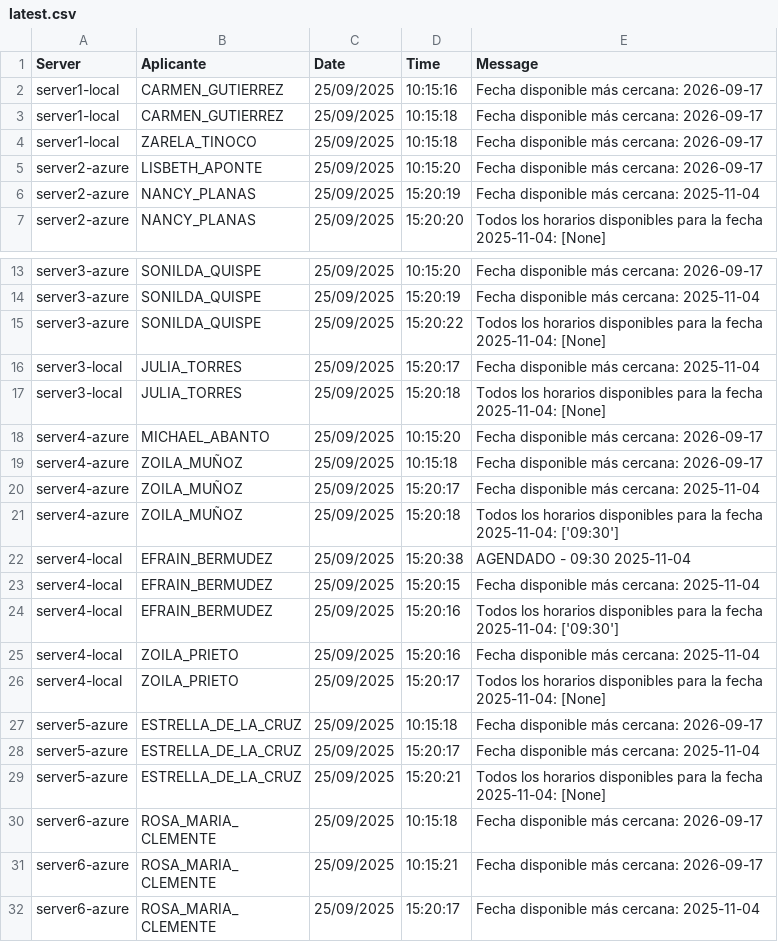
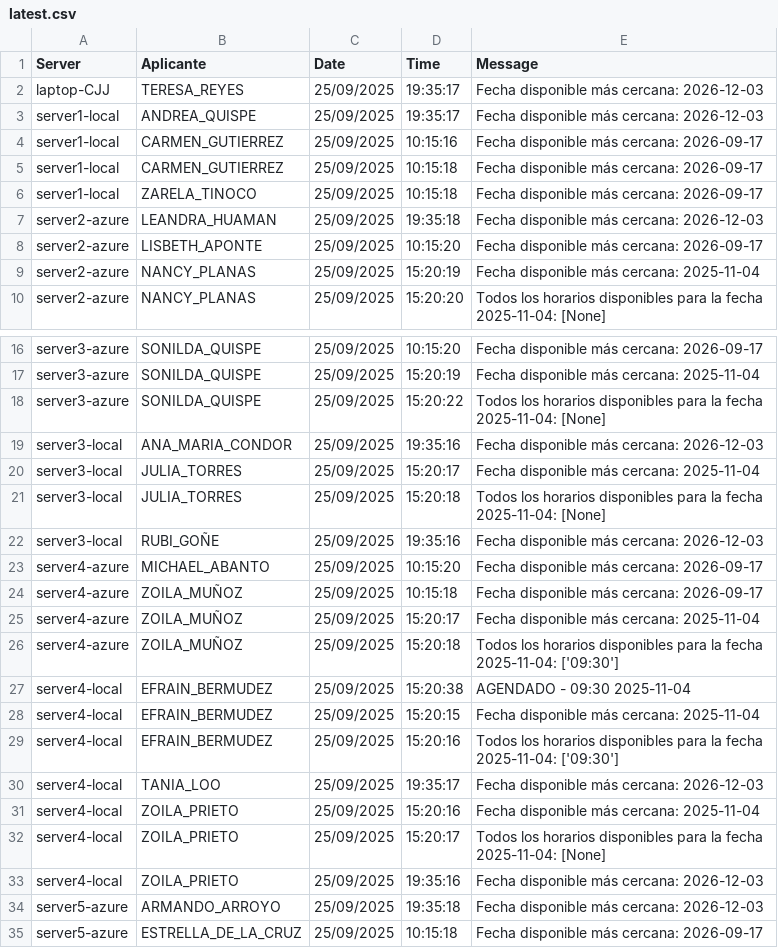
Before and after one commit to mcjha22025/disponibilidades, a CSV file: latest.csv, drawn as a sheet; only a part is shown, gaps mark what is left out; the shorter side is filled out with more unchanged rows; the diff names each change by its address in the sheet, - before the commit and + after, or states it on an @@ line.

Commit message:
Actualiza latest.csv al 2025-09-25 19:57:22Z

```diff
--- a/latest.csv
+++ b/latest.csv
+row 2: laptop-CJJ | TERESA_REYES | 25/09/2025 | 19:35:17 | Fecha disponible más cercana: 2026-12-03
+row 3: server1-local | ANDREA_QUISPE | 25/09/2025 | 19:35:17 | Fecha disponible más cercana: 2026-12-03
+row 7: server2-azure | LEANDRA_HUAMAN | 25/09/2025 | 19:35:18 | Fecha disponible más cercana: 2026-12-03
+row 19: server3-local | ANA_MARIA_CONDOR | 25/09/2025 | 19:35:16 | Fecha disponible más cercana: 2026-12-03
+row 22: server3-local | RUBI_GOÑE | 25/09/2025 | 19:35:16 | Fecha disponible más cercana: 2026-12-03
+row 30: server4-local | TANIA_LOO | 25/09/2025 | 19:35:17 | Fecha disponible más cercana: 2026-12-03
+row 33: server4-local | ZOILA_PRIETO | 25/09/2025 | 19:35:16 | Fecha disponible más cercana: 2026-12-03
+row 34: server5-azure | ARMANDO_ARROYO | 25/09/2025 | 19:35:18 | Fecha disponible más cercana: 2026-12-03
```
